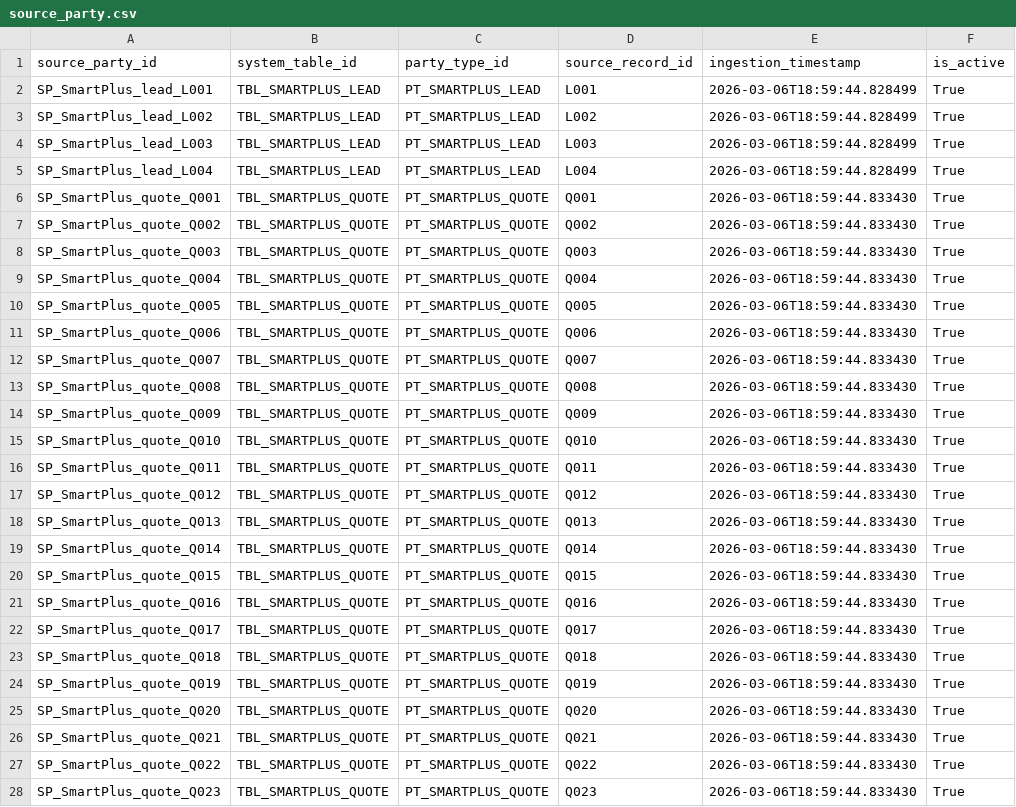
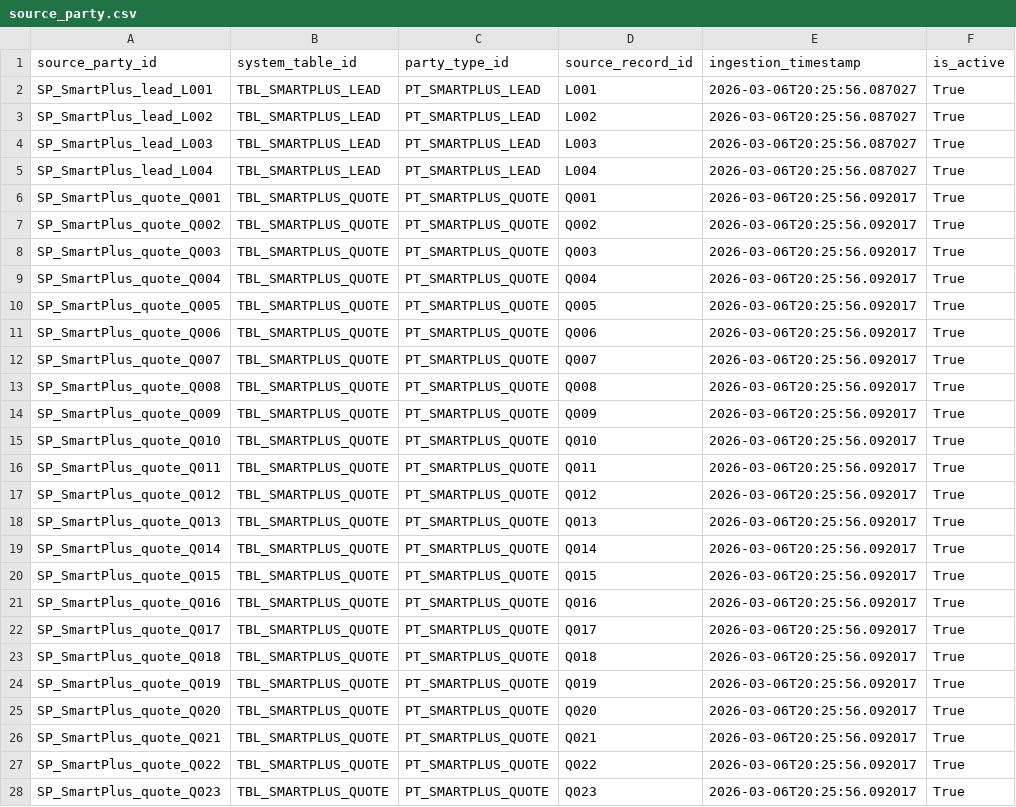
Before and after one commit to josassi/mdm_system, a CSV file: data/bronze/source_party.csv, drawn as a sheet; only a part is shown; the diff covers the shown part only.

```diff
--- a/data/bronze/source_party.csv
+++ b/data/bronze/source_party.csv
@@ -1,28 +1,28 @@
 source_party_id,system_table_id,party_type_id,source_record_id,ingestion_timestamp,is_active
-SP_SmartPlus_lead_L001,TBL_SMARTPLUS_LEAD,PT_SMARTPLUS_LEAD,L001,2026-03-06T18:59:44.828499,True
-SP_SmartPlus_lead_L002,TBL_SMARTPLUS_LEAD,PT_SMARTPLUS_LEAD,L002,2026-03-06T18:59:44.828499,True
-SP_SmartPlus_lead_L003,TBL_SMARTPLUS_LEAD,PT_SMARTPLUS_LEAD,L003,2026-03-06T18:59:44.828499,True
-SP_SmartPlus_lead_L004,TBL_SMARTPLUS_LEAD,PT_SMARTPLUS_LEAD,L004,2026-03-06T18:59:44.828499,True
-SP_SmartPlus_quote_Q001,TBL_SMARTPLUS_QUOTE,PT_SMARTPLUS_QUOTE,Q001,2026-03-06T18:59:44.833430,True
-SP_SmartPlus_quote_Q002,TBL_SMARTPLUS_QUOTE,PT_SMARTPLUS_QUOTE,Q002,2026-03-06T18:59:44.833430,True
-SP_SmartPlus_quote_Q003,TBL_SMARTPLUS_QUOTE,PT_SMARTPLUS_QUOTE,Q003,2026-03-06T18:59:44.833430,True
-SP_SmartPlus_quote_Q004,TBL_SMARTPLUS_QUOTE,PT_SMARTPLUS_QUOTE,Q004,2026-03-06T18:59:44.833430,True
-SP_SmartPlus_quote_Q005,TBL_SMARTPLUS_QUOTE,PT_SMARTPLUS_QUOTE,Q005,2026-03-06T18:59:44.833430,True
-SP_SmartPlus_quote_Q006,TBL_SMARTPLUS_QUOTE,PT_SMARTPLUS_QUOTE,Q006,2026-03-06T18:59:44.833430,True
-SP_SmartPlus_quote_Q007,TBL_SMARTPLUS_QUOTE,PT_SMARTPLUS_QUOTE,Q007,2026-03-06T18:59:44.833430,True
-SP_SmartPlus_quote_Q008,TBL_SMARTPLUS_QUOTE,PT_SMARTPLUS_QUOTE,Q008,2026-03-06T18:59:44.833430,True
-SP_SmartPlus_quote_Q009,TBL_SMARTPLUS_QUOTE,PT_SMARTPLUS_QUOTE,Q009,2026-03-06T18:59:44.833430,True
-SP_SmartPlus_quote_Q010,TBL_SMARTPLUS_QUOTE,PT_SMARTPLUS_QUOTE,Q010,2026-03-06T18:59:44.833430,True
-SP_SmartPlus_quote_Q011,TBL_SMARTPLUS_QUOTE,PT_SMARTPLUS_QUOTE,Q011,2026-03-06T18:59:44.833430,True
-SP_SmartPlus_quote_Q012,TBL_SMARTPLUS_QUOTE,PT_SMARTPLUS_QUOTE,Q012,2026-03-06T18:59:44.833430,True
-SP_SmartPlus_quote_Q013,TBL_SMARTPLUS_QUOTE,PT_SMARTPLUS_QUOTE,Q013,2026-03-06T18:59:44.833430,True
-SP_SmartPlus_quote_Q014,TBL_SMARTPLUS_QUOTE,PT_SMARTPLUS_QUOTE,Q014,2026-03-06T18:59:44.833430,True
-SP_SmartPlus_quote_Q015,TBL_SMARTPLUS_QUOTE,PT_SMARTPLUS_QUOTE,Q015,2026-03-06T18:59:44.833430,True
-SP_SmartPlus_quote_Q016,TBL_SMARTPLUS_QUOTE,PT_SMARTPLUS_QUOTE,Q016,2026-03-06T18:59:44.833430,True
-SP_SmartPlus_quote_Q017,TBL_SMARTPLUS_QUOTE,PT_SMARTPLUS_QUOTE,Q017,2026-03-06T18:59:44.833430,True
-SP_SmartPlus_quote_Q018,TBL_SMARTPLUS_QUOTE,PT_SMARTPLUS_QUOTE,Q018,2026-03-06T18:59:44.833430,True
-SP_SmartPlus_quote_Q019,TBL_SMARTPLUS_QUOTE,PT_SMARTPLUS_QUOTE,Q019,2026-03-06T18:59:44.833430,True
-SP_SmartPlus_quote_Q020,TBL_SMARTPLUS_QUOTE,PT_SMARTPLUS_QUOTE,Q020,2026-03-06T18:59:44.833430,True
-SP_SmartPlus_quote_Q021,TBL_SMARTPLUS_QUOTE,PT_SMARTPLUS_QUOTE,Q021,2026-03-06T18:59:44.833430,True
-SP_SmartPlus_quote_Q022,TBL_SMARTPLUS_QUOTE,PT_SMARTPLUS_QUOTE,Q022,2026-03-06T18:59:44.833430,True
-SP_SmartPlus_quote_Q023,TBL_SMARTPLUS_QUOTE,PT_SMARTPLUS_QUOTE,Q023,2026-03-06T18:59:44.833430,True
+SP_SmartPlus_lead_L001,TBL_SMARTPLUS_LEAD,PT_SMARTPLUS_LEAD,L001,2026-03-06T20:25:56.087027,True
+SP_SmartPlus_lead_L002,TBL_SMARTPLUS_LEAD,PT_SMARTPLUS_LEAD,L002,2026-03-06T20:25:56.087027,True
+SP_SmartPlus_lead_L003,TBL_SMARTPLUS_LEAD,PT_SMARTPLUS_LEAD,L003,2026-03-06T20:25:56.087027,True
+SP_SmartPlus_lead_L004,TBL_SMARTPLUS_LEAD,PT_SMARTPLUS_LEAD,L004,2026-03-06T20:25:56.087027,True
+SP_SmartPlus_quote_Q001,TBL_SMARTPLUS_QUOTE,PT_SMARTPLUS_QUOTE,Q001,2026-03-06T20:25:56.092017,True
+SP_SmartPlus_quote_Q002,TBL_SMARTPLUS_QUOTE,PT_SMARTPLUS_QUOTE,Q002,2026-03-06T20:25:56.092017,True
+SP_SmartPlus_quote_Q003,TBL_SMARTPLUS_QUOTE,PT_SMARTPLUS_QUOTE,Q003,2026-03-06T20:25:56.092017,True
+SP_SmartPlus_quote_Q004,TBL_SMARTPLUS_QUOTE,PT_SMARTPLUS_QUOTE,Q004,2026-03-06T20:25:56.092017,True
+SP_SmartPlus_quote_Q005,TBL_SMARTPLUS_QUOTE,PT_SMARTPLUS_QUOTE,Q005,2026-03-06T20:25:56.092017,True
+SP_SmartPlus_quote_Q006,TBL_SMARTPLUS_QUOTE,PT_SMARTPLUS_QUOTE,Q006,2026-03-06T20:25:56.092017,True
+SP_SmartPlus_quote_Q007,TBL_SMARTPLUS_QUOTE,PT_SMARTPLUS_QUOTE,Q007,2026-03-06T20:25:56.092017,True
+SP_SmartPlus_quote_Q008,TBL_SMARTPLUS_QUOTE,PT_SMARTPLUS_QUOTE,Q008,2026-03-06T20:25:56.092017,True
+SP_SmartPlus_quote_Q009,TBL_SMARTPLUS_QUOTE,PT_SMARTPLUS_QUOTE,Q009,2026-03-06T20:25:56.092017,True
+SP_SmartPlus_quote_Q010,TBL_SMARTPLUS_QUOTE,PT_SMARTPLUS_QUOTE,Q010,2026-03-06T20:25:56.092017,True
+SP_SmartPlus_quote_Q011,TBL_SMARTPLUS_QUOTE,PT_SMARTPLUS_QUOTE,Q011,2026-03-06T20:25:56.092017,True
+SP_SmartPlus_quote_Q012,TBL_SMARTPLUS_QUOTE,PT_SMARTPLUS_QUOTE,Q012,2026-03-06T20:25:56.092017,True
+SP_SmartPlus_quote_Q013,TBL_SMARTPLUS_QUOTE,PT_SMARTPLUS_QUOTE,Q013,2026-03-06T20:25:56.092017,True
+SP_SmartPlus_quote_Q014,TBL_SMARTPLUS_QUOTE,PT_SMARTPLUS_QUOTE,Q014,2026-03-06T20:25:56.092017,True
+SP_SmartPlus_quote_Q015,TBL_SMARTPLUS_QUOTE,PT_SMARTPLUS_QUOTE,Q015,2026-03-06T20:25:56.092017,True
+SP_SmartPlus_quote_Q016,TBL_SMARTPLUS_QUOTE,PT_SMARTPLUS_QUOTE,Q016,2026-03-06T20:25:56.092017,True
+SP_SmartPlus_quote_Q017,TBL_SMARTPLUS_QUOTE,PT_SMARTPLUS_QUOTE,Q017,2026-03-06T20:25:56.092017,True
+SP_SmartPlus_quote_Q018,TBL_SMARTPLUS_QUOTE,PT_SMARTPLUS_QUOTE,Q018,2026-03-06T20:25:56.092017,True
+SP_SmartPlus_quote_Q019,TBL_SMARTPLUS_QUOTE,PT_SMARTPLUS_QUOTE,Q019,2026-03-06T20:25:56.092017,True
+SP_SmartPlus_quote_Q020,TBL_SMARTPLUS_QUOTE,PT_SMARTPLUS_QUOTE,Q020,2026-03-06T20:25:56.092017,True
+SP_SmartPlus_quote_Q021,TBL_SMARTPLUS_QUOTE,PT_SMARTPLUS_QUOTE,Q021,2026-03-06T20:25:56.092017,True
+SP_SmartPlus_quote_Q022,TBL_SMARTPLUS_QUOTE,PT_SMARTPLUS_QUOTE,Q022,2026-03-06T20:25:56.092017,True
+SP_SmartPlus_quote_Q023,TBL_SMARTPLUS_QUOTE,PT_SMARTPLUS_QUOTE,Q023,2026-03-06T20:25:56.092017,True
```
Also changed, not shown: 143 edited cells elsewhere in this file, data/bronze/raw_attribute.csv, data/gold/master_entity.csv, 11 other files.
